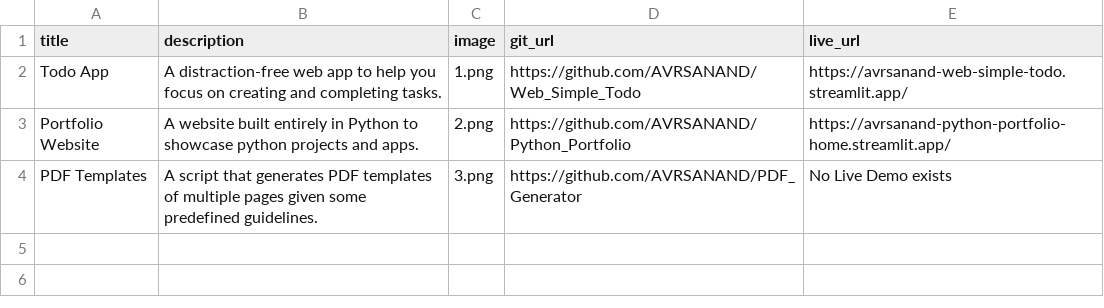
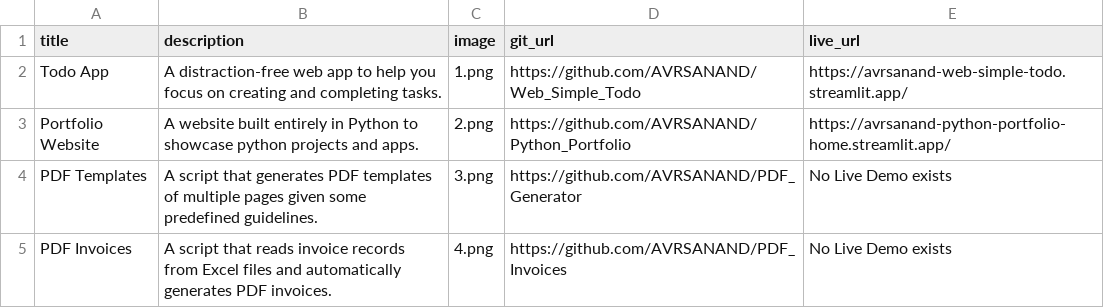
Before and after one commit to AVRSANAND/Python_Portfolio, a CSV file: current_data.csv, drawn as a sheet.

Commit message:
Added PDF Invoices Project

```diff
--- a/current_data.csv
+++ b/current_data.csv
@@ -4 +4,2 @@ Portfolio Website;A website built entirely in Python to showcase python projects
 PDF Templates;A script that generates PDF templates of multiple pages given some predefined guidelines.;3.png;https://github.com/AVRSANAND/PDF_Generator;"No Live Demo exists"
+PDF Invoices;A script that reads invoice records from Excel files and automatically generates PDF invoices.;4.png;https://github.com/AVRSANAND/PDF_Invoices;"No Live Demo exists"
```
Also changed, not shown: 1 other file.
